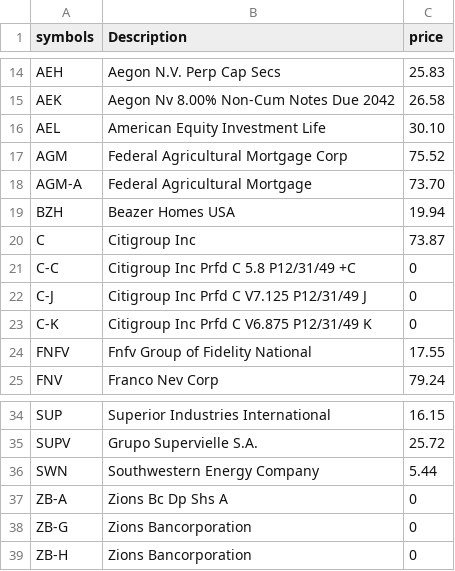
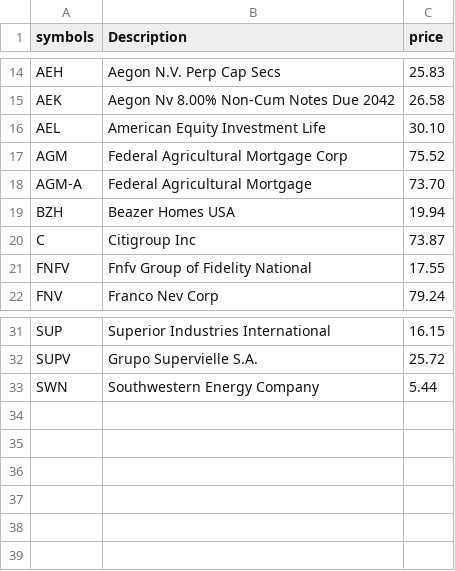
Before and after one commit to pleask/porticode2017, a CSV file: NYSEcut.csv, drawn as a sheet; only a part is shown, gaps mark what is left out.

```diff
--- a/NYSEcut.csv
+++ b/NYSEcut.csv
@@ -20,5 +20,2 @@ BZH,Beazer Homes USA,19.94
 C,Citigroup Inc,73.87
-C-C,Citigroup Inc Prfd C 5.8 P12/31/49 +C,0
-C-J,Citigroup Inc Prfd C V7.125 P12/31/49 J,0
-C-K,Citigroup Inc Prfd C V6.875 P12/31/49 K,0
 FNFV,Fnfv Group of Fidelity National,17.55
@@ -36,4 +33 @@ SUPV,Grupo Supervielle S.A.,25.72
 SWN,Southwestern Energy Company,5.44
-ZB-A,Zions Bc Dp Shs A,0
-ZB-G,Zions Bancorporation,0
-ZB-H,Zions Bancorporation,0
```
Also changed, not shown: 2 other files.
